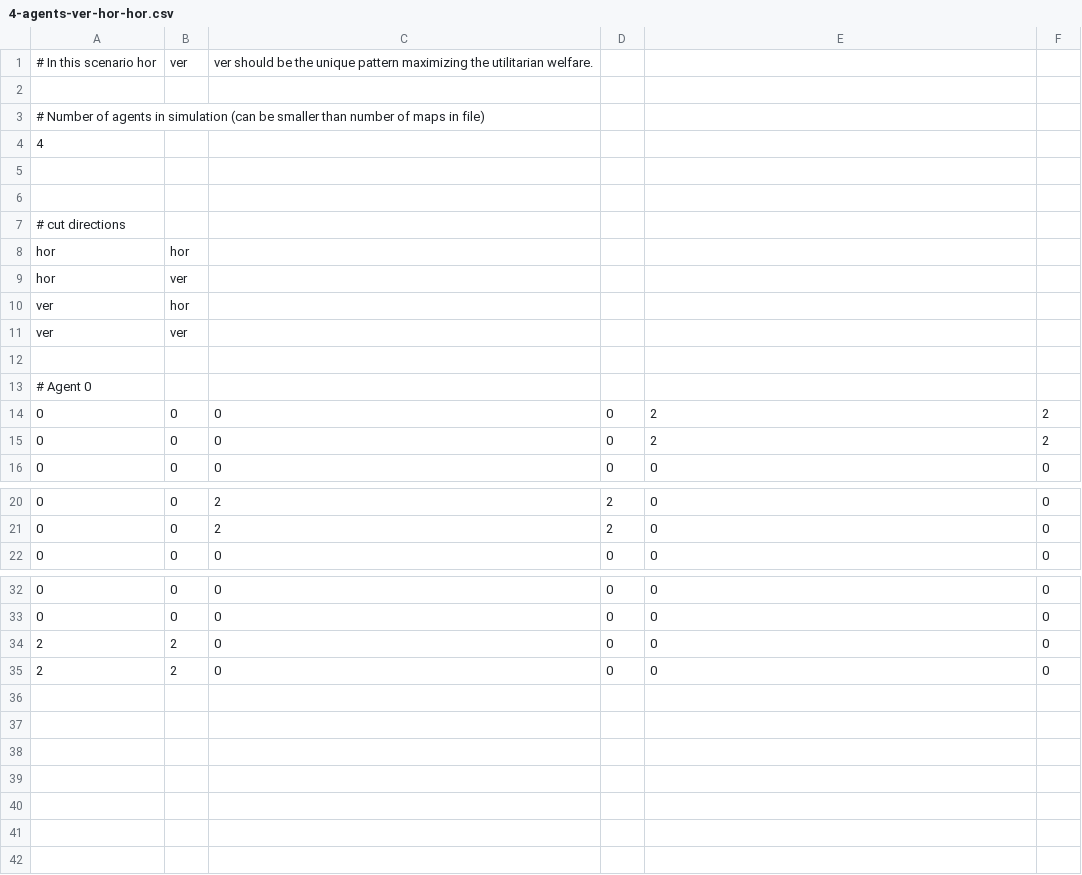
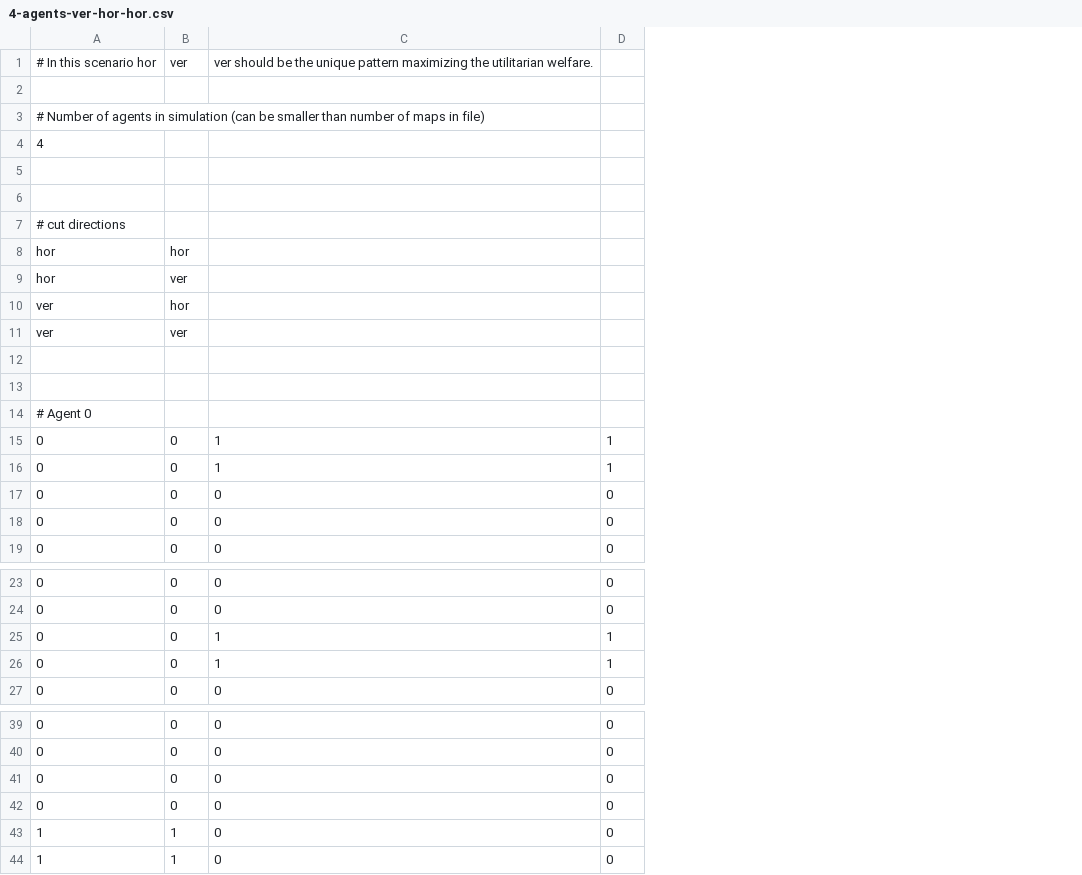
Before and after one commit to Shtechman/fair-cakecutting-with-real-land-value-data, a CSV file: data/testFolder/4-agents-ver-hor-hor.csv, drawn as a sheet; only a part is shown, gaps mark what is left out; removed rows and columns are numbered as before the commit, all else as after; the diff covers the shown part only; the diff names each change by its address in the sheet, - before the commit and + after, or states it on an @@ line.

```diff
--- a/data/testFolder/4-agents-ver-hor-hor.csv
+++ b/data/testFolder/4-agents-ver-hor-hor.csv
-column C, rows 1-16: ver should be the unique pattern maximizing the utilitarian welfare. |  |  |  |  |  |  |  |  |  |  |  |  | 0 | 0 | 0; rows 20-22: 2 | 2 | 0; rows 32-35: all 0
-column D, rows 14-16: all 0; rows 20-22: 2 | 2 | 0; rows 32-35: all 0
-C1: (empty)
+C1: ver should be the unique pattern maximizing the utilitarian welfare.
+row 13: (empty)
-C15:C16: 2
+C15:C16: 1
-D15:D16: 2
+D15:D16: 1
+row 17: 0 | 0 | 0 | 0
+row 18: 0 | 0 | 0 | 0
+row 25: 0 | 0 | 1 | 1
+row 26: 0 | 0 | 1 | 1
-A41:A42: 2
+A41:A42: 0
-B41:B42: 2
+B41:B42: 0
+row 43: 1 | 1 | 0 | 0
+row 44: 1 | 1 | 0 | 0
```
Also changed, not shown: 2 added rows elsewhere in this file, data/testFolder/4-agents-hor-ver-ver.csv, 1 other file.
